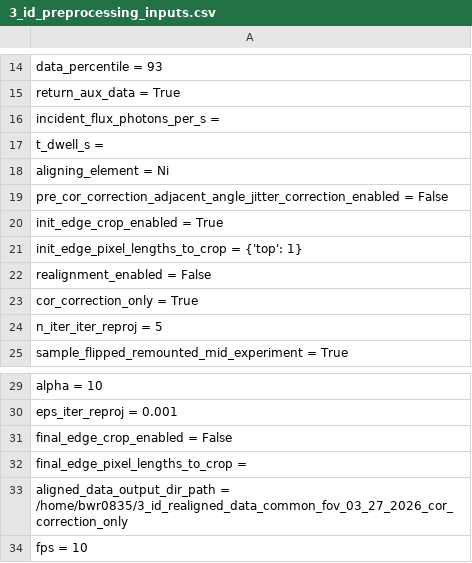
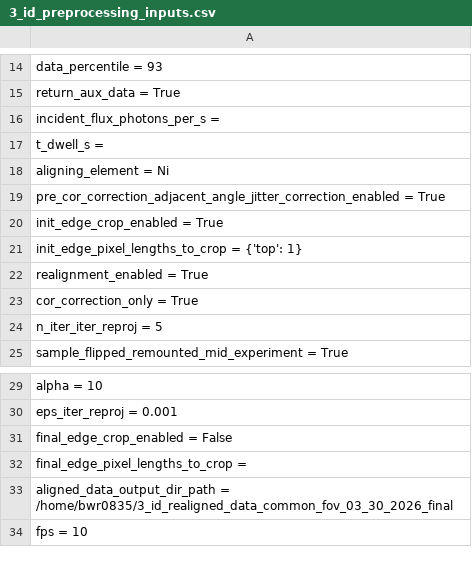
Before and after one commit to bwr0835/XRF_tomography, a CSV file: 3D/3_id_preprocessing_inputs.csv, drawn as a sheet; only a part is shown, gaps mark what is left out.

Commit message:
Update 3_id_preprocessing_inputs.csv

```diff
--- a/3D/3_id_preprocessing_inputs.csv
+++ b/3D/3_id_preprocessing_inputs.csv
@@ -18,6 +18,6 @@ t_dwell_s =
 aligning_element = Ni
-pre_cor_correction_adjacent_angle_jitter_correction_enabled = False
+pre_cor_correction_adjacent_angle_jitter_correction_enabled = True
 init_edge_crop_enabled = True
 init_edge_pixel_lengths_to_crop = {'top': 1}
-realignment_enabled = False
+realignment_enabled = True
 cor_correction_only = True
@@ -32,3 +32,3 @@ final_edge_crop_enabled = False
 final_edge_pixel_lengths_to_crop =
-aligned_data_output_dir_path = /home/bwr0835/3_id_realigned_data_common_fov_03_27_2026_cor_correction_only
+aligned_data_output_dir_path = /home/bwr0835/3_id_realigned_data_common_fov_03_30_2026_final
 fps = 10
```
